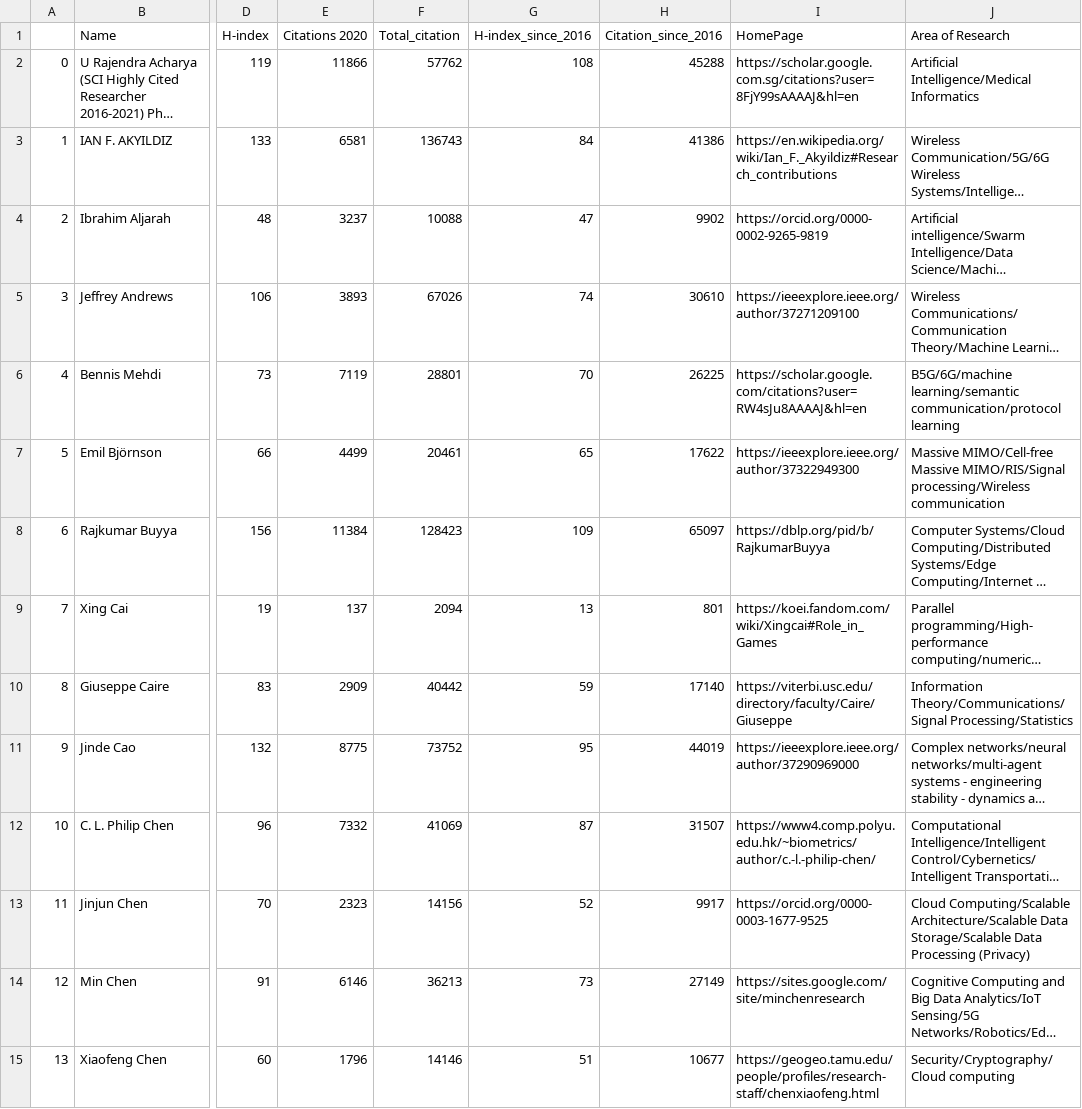
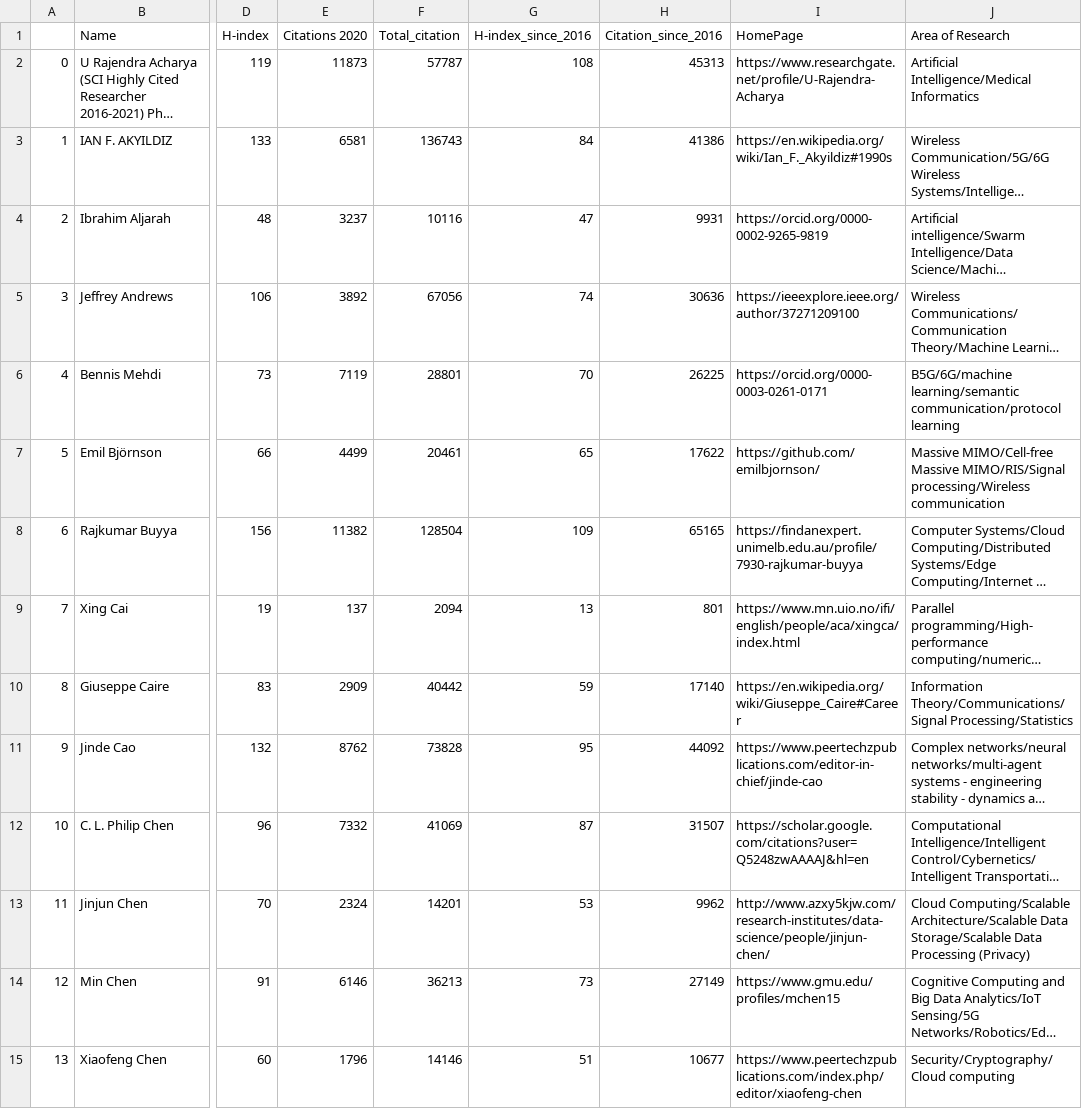
Before and after one commit to cryptogeekk/insights2techinfo, a CSV file: data.csv, drawn as a sheet; only a part is shown, gaps mark what is left out; long unchanged cells end in …; the diff covers the shown part only; the diff names each change by its address in the sheet, - before the commit and + after, or states it on an @@ line.

Commit message:
Commiting data

```diff
--- a/data.csv
+++ b/data.csv
-E2 (Citations 2020): 11866
+E2 (Citations 2020): 11873
-F2 (Total_citation): 57762
+F2 (Total_citation): 57787
-H2 (Citation_since_2016): 45288
+H2 (Citation_since_2016): 45313
-I2 (HomePage): https://scholar.google.com.sg/citations?user=8FjY99sAAAAJ&hl=en
+I2 (HomePage): https://www.researchgate.net/profile/U-Rajendra-Acharya
-I3 (HomePage): https://en.wikipedia.org/wiki/Ian_F._Akyildiz#Research_contributions
+I3 (HomePage): https://en.wikipedia.org/wiki/Ian_F._Akyildiz#1990s
-F4 (Total_citation): 10088
+F4 (Total_citation): 10116
-H4 (Citation_since_2016): 9902
+H4 (Citation_since_2016): 9931
-E5 (Citations 2020): 3893
+E5 (Citations 2020): 3892
-F5 (Total_citation): 67026
+F5 (Total_citation): 67056
-H5 (Citation_since_2016): 30610
+H5 (Citation_since_2016): 30636
-I6 (HomePage): https://scholar.google.com/citations?user=RW4sJu8AAAAJ&hl=en
+I6 (HomePage): https://orcid.org/0000-0003-0261-0171
-I7 (HomePage): https://ieeexplore.ieee.org/author/37322949300
+I7 (HomePage): https://github.com/emilbjornson/
-E8 (Citations 2020): 11384
+E8 (Citations 2020): 11382
-F8 (Total_citation): 128423
+F8 (Total_citation): 128504
-H8 (Citation_since_2016): 65097
+H8 (Citation_since_2016): 65165
-I8 (HomePage): https://dblp.org/pid/b/RajkumarBuyya
+I8 (HomePage): https://findanexpert.unimelb.edu.au/profile/7930-rajkumar-buyya
-I9 (HomePage): https://koei.fandom.com/wiki/Xingcai#Role_in_Games
+I9 (HomePage): https://www.mn.uio.no/ifi/english/people/aca/xingca/index.html
-I10 (HomePage): https://viterbi.usc.edu/directory/faculty/Caire/Giuseppe
+I10 (HomePage): https://en.wikipedia.org/wiki/Giuseppe_Caire#Career
-E11 (Citations 2020): 8775
+E11 (Citations 2020): 8762
-F11 (Total_citation): 73752
+F11 (Total_citation): 73828
-H11 (Citation_since_2016): 44019
+H11 (Citation_since_2016): 44092
-I11 (HomePage): https://ieeexplore.ieee.org/author/37290969000
+I11 (HomePage): https://www.peertechzpublications.com/editor-in-chief/jinde-cao
-I12 (HomePage): https://www4.comp.polyu.edu.hk/~biometrics/author/c.-l.-philip-chen/
+I12 (HomePage): https://scholar.google.com/citations?user=Q5248zwAAAAJ&hl=en
-E13 (Citations 2020): 2323
+E13 (Citations 2020): 2324
-F13 (Total_citation): 14156
+F13 (Total_citation): 14201
-G13 (H-index_since_2016): 52
+G13 (H-index_since_2016): 53
-H13 (Citation_since_2016): 9917
+H13 (Citation_since_2016): 9962
-I13 (HomePage): https://orcid.org/0000-0003-1677-9525
+I13 (HomePage): http://www.azxy5kjw.com/research-institutes/data-science/people/jinjun-chen/
-I14 (HomePage): https://sites.google.com/site/minchenresearch
+I14 (HomePage): https://www.gmu.edu/profiles/mchen15
-I15 (HomePage): https://geogeo.tamu.edu/people/profiles/research-staff/chenxiaofeng.html
+I15 (HomePage): https://www.peertechzpublications.com/index.php/editor/xiaofeng-chen
```
Also changed, not shown: 132 edited cells elsewhere in this file, 1 other file.
